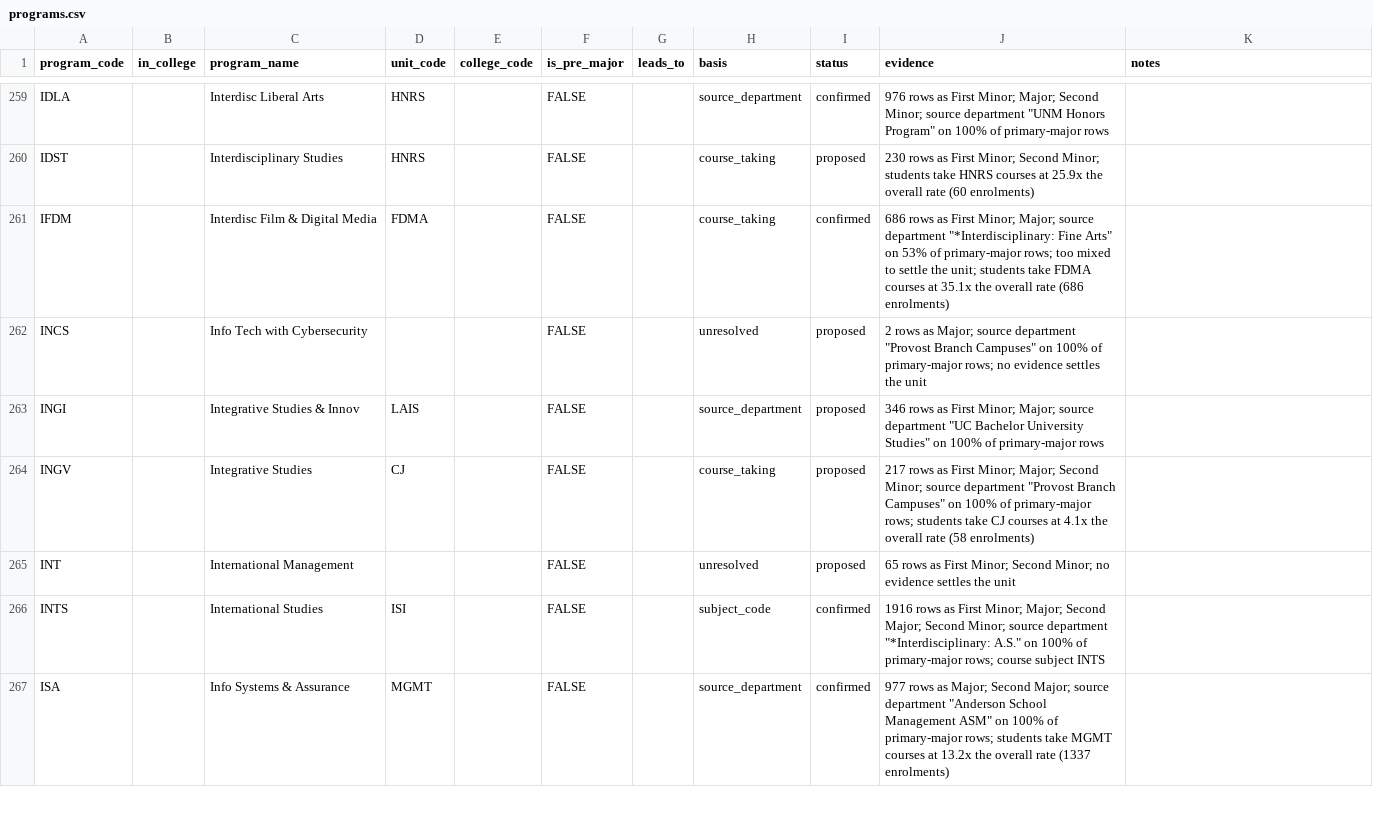
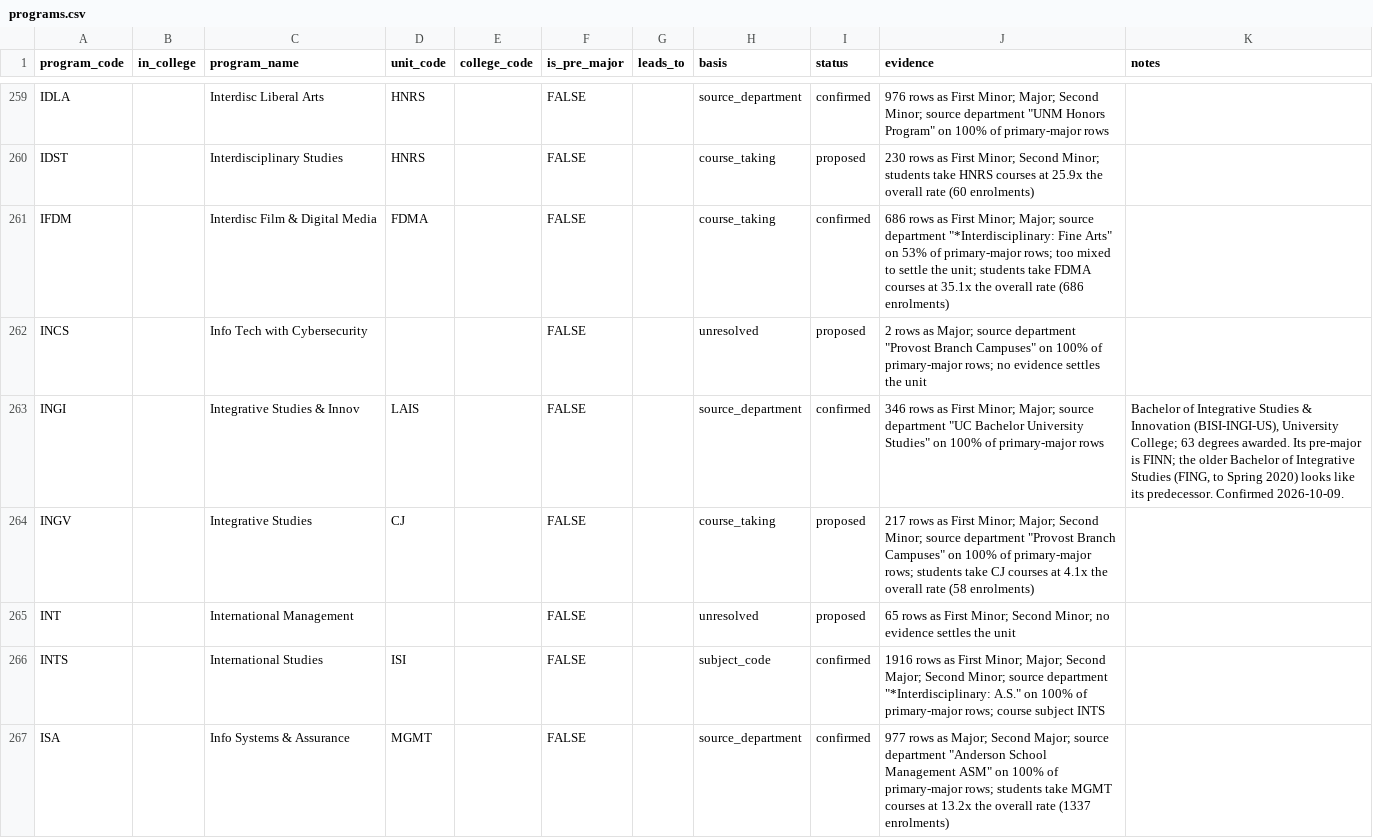
Before and after one commit to cedar-collective/cedar, a CSV file: institution/unm/programs.csv, drawn as a sheet; only a part is shown, gaps mark what is left out.

```diff
--- a/institution/unm/programs.csv
+++ b/institution/unm/programs.csv
@@ -262,3 +262,3 @@ IFDM,,Interdisc Film & Digital Media,FDMA,,FALSE,,course_taking,confirmed,"686 r
 INCS,,Info Tech with Cybersecurity,,,FALSE,,unresolved,proposed,"2 rows as Major; source department ""Provost Branch Campuses"" on 100% of primary-major rows; no evidence settles the unit",
-INGI,,Integrative Studies & Innov,LAIS,,FALSE,,source_department,proposed,"346 rows as First Minor; Major; source department ""UC Bachelor University Studies"" on 100% of primary-major rows",
+INGI,,Integrative Studies & Innov,LAIS,,FALSE,,source_department,confirmed,"346 rows as First Minor; Major; source department ""UC Bachelor University Studies"" on 100% of primary-major rows","Bachelor of Integrative Studies & Innovation (BISI-INGI-US), University College; 63 degrees awarded. Its pre-major is FINN; the older Bachelor of Integrative Studies (FING, to Spring 2020) looks like its predecessor. Confirmed 2026-10-09."
 INGV,,Integrative Studies,CJ,,FALSE,,course_taking,proposed,"217 rows as First Minor; Major; Second Minor; source department ""Provost Branch Campuses"" on 100% of primary-major rows; students take CJ courses at 4.1x the overall rate (58 enrolments)",
```
